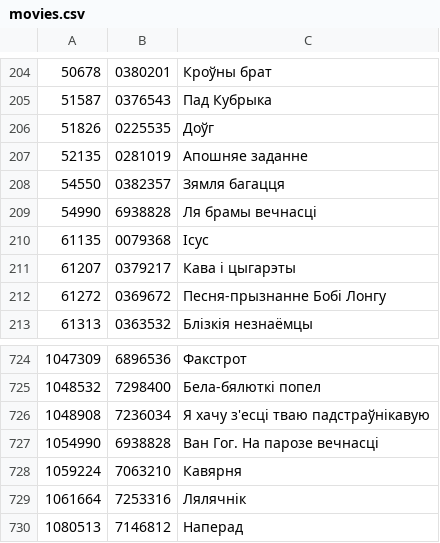
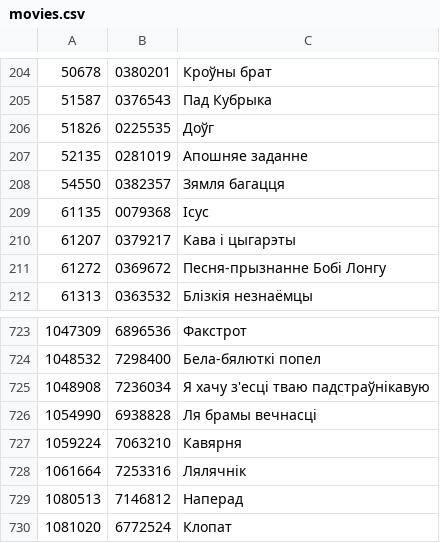
Before and after one commit to duck-duckfield/knbl, a CSV file: movies.csv, drawn as a sheet; only a part is shown, gaps mark what is left out; the shorter side is filled out with more unchanged rows.

Commit message:
Update movies

```diff
--- a/movies.csv
+++ b/movies.csv
@@ -208,3 +208,2 @@
 54550	0382357	Зямля багацця
-54990	6938828	Ля брамы вечнасці
 61135	0079368	Ісус
@@ -726,3 +725,3 @@
 1048908	7236034	Я хачу з'есці тваю падстраўнікавую
-1054990	6938828	Ван Гог. На парозе вечнасці
+1054990	6938828	Ля брамы вечнасці
 1059224	7063210	Кавярня
```
Also changed, not shown: 1 other file.
